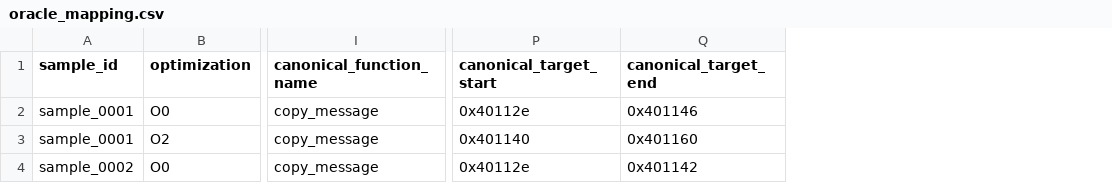
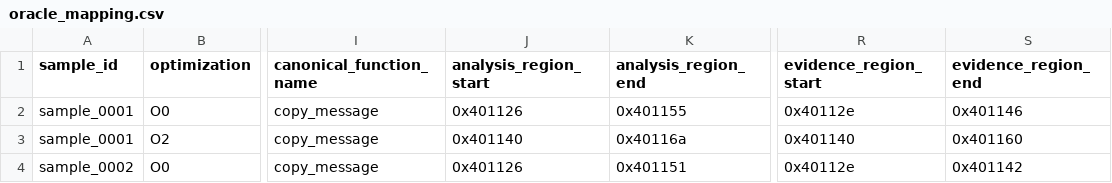
Before and after one commit to camster811/compiler-optimizations, a CSV file: evaluation/oracle_mapping.csv, drawn as a sheet; only a part is shown, gaps mark what is left out; addresses are those after the commit; the diff covers the shown part only; the diff names each change by its address in the sheet, - before the commit and + after, or states it on an @@ line.

Commit message:
Updated checker, freeze oracle version Pilot

```diff
--- a/evaluation/oracle_mapping.csv
+++ b/evaluation/oracle_mapping.csv
+column J (analysis_region_start), rows 2-4: 0x401126 | 0x401140 | 0x401126
+column K (analysis_region_end), rows 2-4: 0x401155 | 0x40116a | 0x401151
-R1: canonical_target_start
+R1: evidence_region_start
-S1: canonical_target_end
+S1: evidence_region_end
```
Also changed, not shown: 1 edited cell elsewhere in this file, 2 other files.
